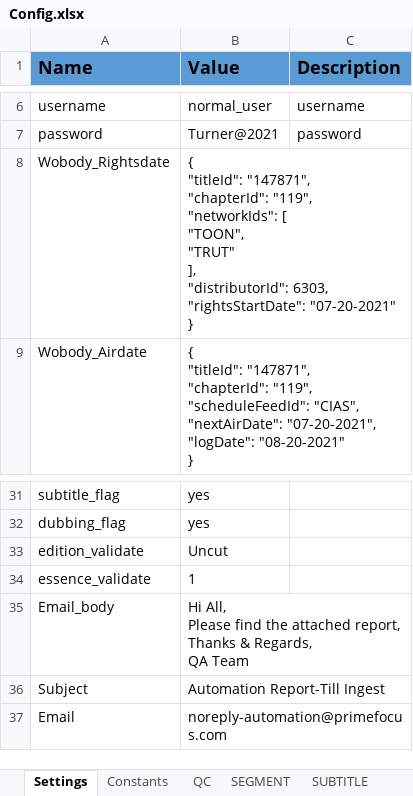
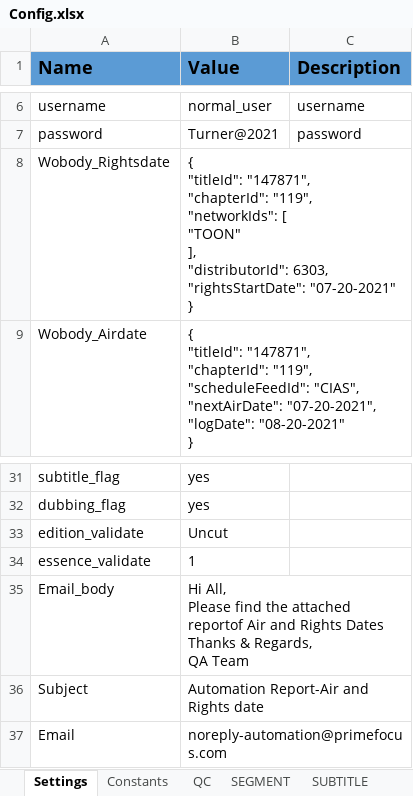
Before and after one commit to TurnerQA/AirDate_RightDate_create, an Excel workbook: Data/Config.xlsx, sheet Settings, drawn as a sheet; only a part is shown, gaps mark what is left out; values as stored, in another font and other column widths than the file's, no borders; ↵ is a line break in a cell; the diff names each change by its address in the sheet, - before the commit and + after, or states it on an @@ line.

```diff
--- a/Data/Config.xlsx (sheet Settings)
+++ b/Data/Config.xlsx (sheet Settings)
-B8 (Value): …"networkIds": [ ↵ "TOON", ↵ "TRUT" ↵ ], ↵ "distributorId":…
+B8 (Value): …"networkIds": [ ↵ "TOON" ↵ ], ↵ "distributorId":…
-B35 (Value): …the attached report, ↵ Thanks &…
+B35 (Value): …the attached reportof Air and Rights Dates ↵ Thanks &…
-B36 (Value): Automation Report-Till Ingest
+B36 (Value): Automation Report-Air and Rights date
```
Also changed, not shown: 11 other files.
